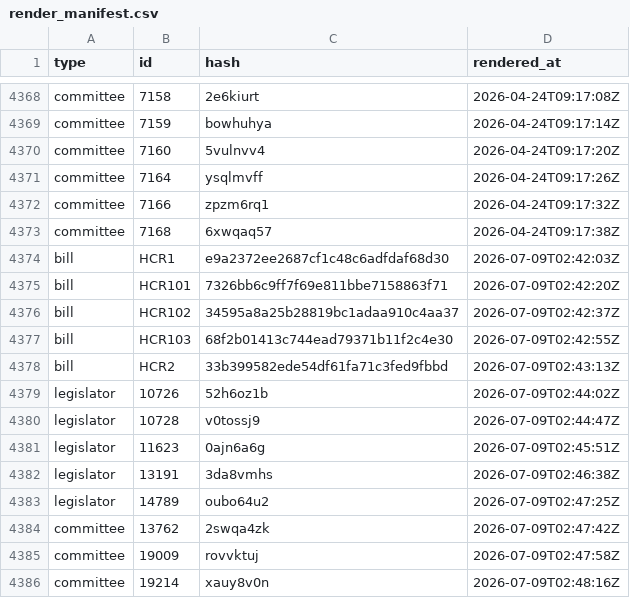
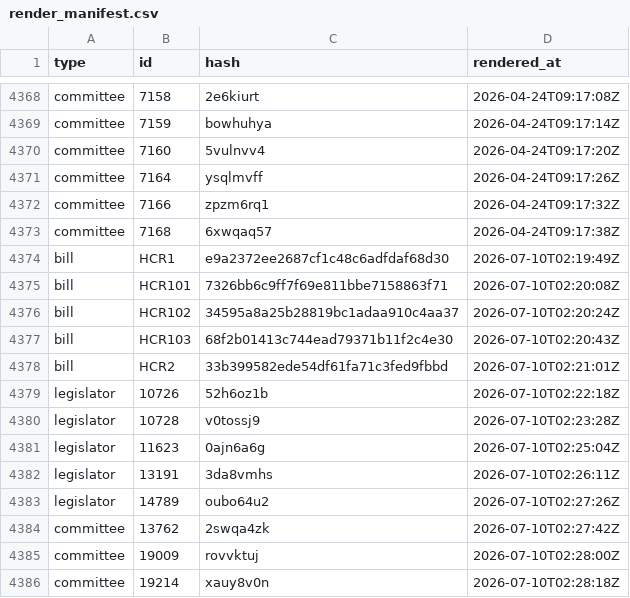
Before and after one commit to mavoss16/ia_transparency_project, a CSV file: render_manifest.csv, drawn as a sheet; only a part is shown, gaps mark what is left out.

```diff
--- a/render_manifest.csv
+++ b/render_manifest.csv
@@ -4373,14 +4373,14 @@ committee,7166,zpzm6rq1,2026-04-24T09:17:32Z
 committee,7168,6xwqaq57,2026-04-24T09:17:38Z
-bill,HCR1,e9a2372ee2687cf1c48c6adfdaf68d30,2026-07-09T02:42:03Z
-bill,HCR101,7326bb6c9ff7f69e811bbe7158863f71,2026-07-09T02:42:20Z
-bill,HCR102,34595a8a25b28819bc1adaa910c4aa37,2026-07-09T02:42:37Z
-bill,HCR103,68f2b01413c744ead79371b11f2c4e30,2026-07-09T02:42:55Z
-bill,HCR2,33b399582ede54df61fa71c3fed9fbbd,2026-07-09T02:43:13Z
-legislator,10726,52h6oz1b,2026-07-09T02:44:02Z
-legislator,10728,v0tossj9,2026-07-09T02:44:47Z
-legislator,11623,0ajn6a6g,2026-07-09T02:45:51Z
-legislator,13191,3da8vmhs,2026-07-09T02:46:38Z
-legislator,14789,oubo64u2,2026-07-09T02:47:25Z
-committee,13762,2swqa4zk,2026-07-09T02:47:42Z
-committee,19009,rovvktuj,2026-07-09T02:47:58Z
-committee,19214,xauy8v0n,2026-07-09T02:48:16Z
+bill,HCR1,e9a2372ee2687cf1c48c6adfdaf68d30,2026-07-10T02:19:49Z
+bill,HCR101,7326bb6c9ff7f69e811bbe7158863f71,2026-07-10T02:20:08Z
+bill,HCR102,34595a8a25b28819bc1adaa910c4aa37,2026-07-10T02:20:24Z
+bill,HCR103,68f2b01413c744ead79371b11f2c4e30,2026-07-10T02:20:43Z
+bill,HCR2,33b399582ede54df61fa71c3fed9fbbd,2026-07-10T02:21:01Z
+legislator,10726,52h6oz1b,2026-07-10T02:22:18Z
+legislator,10728,v0tossj9,2026-07-10T02:23:28Z
+legislator,11623,0ajn6a6g,2026-07-10T02:25:04Z
+legislator,13191,3da8vmhs,2026-07-10T02:26:11Z
+legislator,14789,oubo64u2,2026-07-10T02:27:26Z
+committee,13762,2swqa4zk,2026-07-10T02:27:42Z
+committee,19009,rovvktuj,2026-07-10T02:28:00Z
+committee,19214,xauy8v0n,2026-07-10T02:28:18Z
```
Also changed, not shown: 41 other files.
